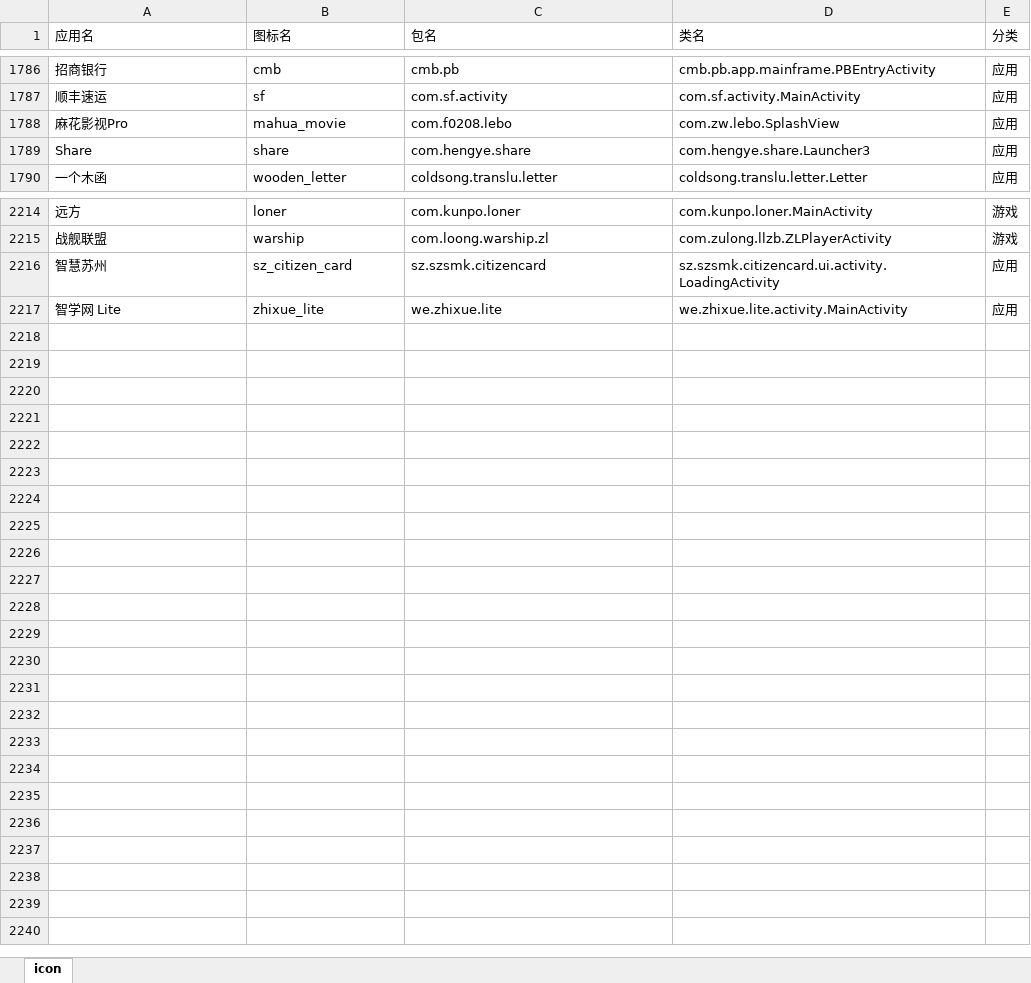
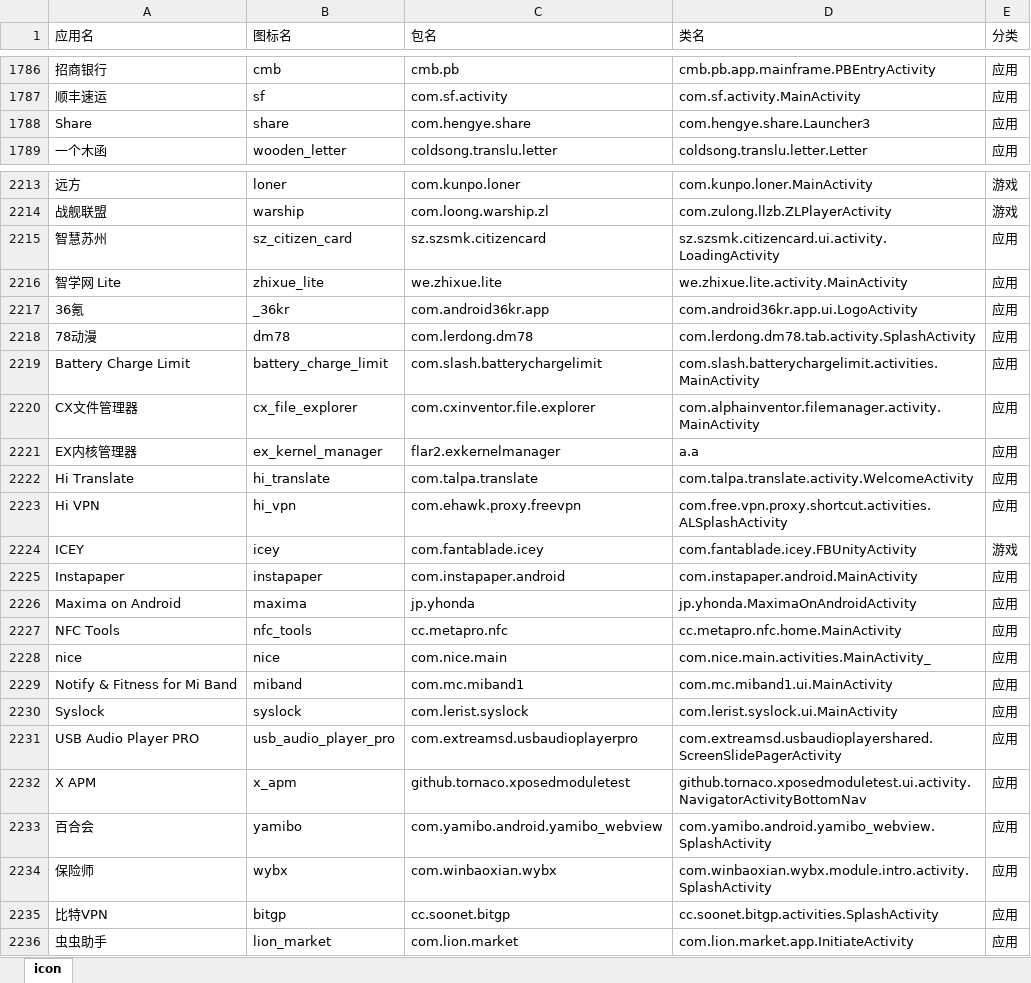
Before and after one commit to cjycsm/mistiness-iconpack, an Excel workbook: summary.xlsx, sheet icon, drawn as a sheet; only a part is shown, gaps mark what is left out; values as stored, in another font and other column widths than the file's, no borders; removed rows and columns are numbered as before the commit, all else as after; the diff covers the shown part only; the diff names each change by its address in the sheet, - before the commit and + after, or states it on an @@ line.

```diff
--- a/summary.xlsx (sheet icon)
+++ b/summary.xlsx (sheet icon)
-row 1788: 麻花影视Pro | mahua_movie | com.f0208.lebo | com.zw.lebo.SplashView | 应用
+row 2217: 36氪 | _36kr | com.android36kr.app | com.android36kr.app.ui.LogoActivity | 应用
+row 2218: 78动漫 | dm78 | com.lerdong.dm78 | com.lerdong.dm78.tab.activity.SplashActivity | 应用
+row 2219: Battery Charge Limit | battery_charge_limit | com.slash.batterychargelimit | com.slash.batterychargelimit.activities.MainActivity | 应用
+row 2220: CX文件管理器 | cx_file_explorer | com.cxinventor.file.explorer | com.alphainventor.filemanager.activity.MainActivity | 应用
+row 2221: EX内核管理器 | ex_kernel_manager | flar2.exkernelmanager | a.a | 应用
+row 2222: Hi Translate | hi_translate | com.talpa.translate | com.talpa.translate.activity.WelcomeActivity | 应用
+row 2223: Hi VPN | hi_vpn | com.ehawk.proxy.freevpn | com.free.vpn.proxy.shortcut.activities.ALSplashActivity | 应用
+row 2224: ICEY | icey | com.fantablade.icey | com.fantablade.icey.FBUnityActivity | 游戏
+row 2225: Instapaper | instapaper | com.instapaper.android | com.instapaper.android.MainActivity | 应用
+row 2226: Maxima on Android | maxima | jp.yhonda | jp.yhonda.MaximaOnAndroidActivity | 应用
+row 2227: NFC Tools | nfc_tools | cc.metapro.nfc | cc.metapro.nfc.home.MainActivity | 应用
+row 2228: nice | nice | com.nice.main | com.nice.main.activities.MainActivity_ | 应用
+row 2229: Notify & Fitness for Mi Band | miband | com.mc.miband1 | com.mc.miband1.ui.MainActivity | 应用
+row 2230: Syslock | syslock | com.lerist.syslock | com.lerist.syslock.ui.MainActivity | 应用
+row 2231: USB Audio Player PRO | usb_audio_player_pro | com.extreamsd.usbaudioplayerpro | com.extreamsd.usbaudioplayershared.ScreenSlidePagerActivity | 应用
+row 2232: X APM | x_apm | github.tornaco.xposedmoduletest | github.tornaco.xposedmoduletest.ui.activity.NavigatorActivityBottomNav | 应用
+row 2233: 百合会 | yamibo | com.yamibo.android.yamibo_webview | com.yamibo.android.yamibo_webview.SplashActivity | 应用
+row 2234: 保险师 | wybx | com.winbaoxian.wybx | com.winbaoxian.wybx.module.intro.activity.SplashActivity | 应用
+row 2235: 比特VPN | bitgp | cc.soonet.bitgp | cc.soonet.bitgp.activities.SplashActivity | 应用
+row 2236: 虫虫助手 | lion_market | com.lion.market | com.lion.market.app.InitiateActivity | 应用
```
Also changed, not shown: 2 edited cells elsewhere in this sheet, 12 other files.
